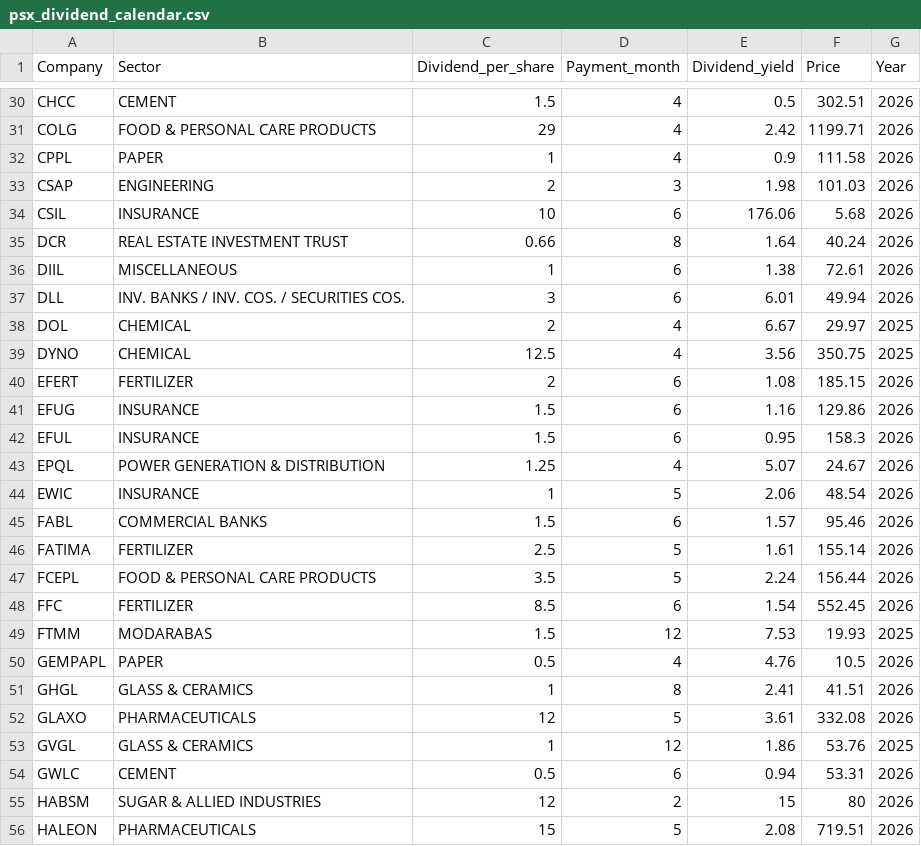
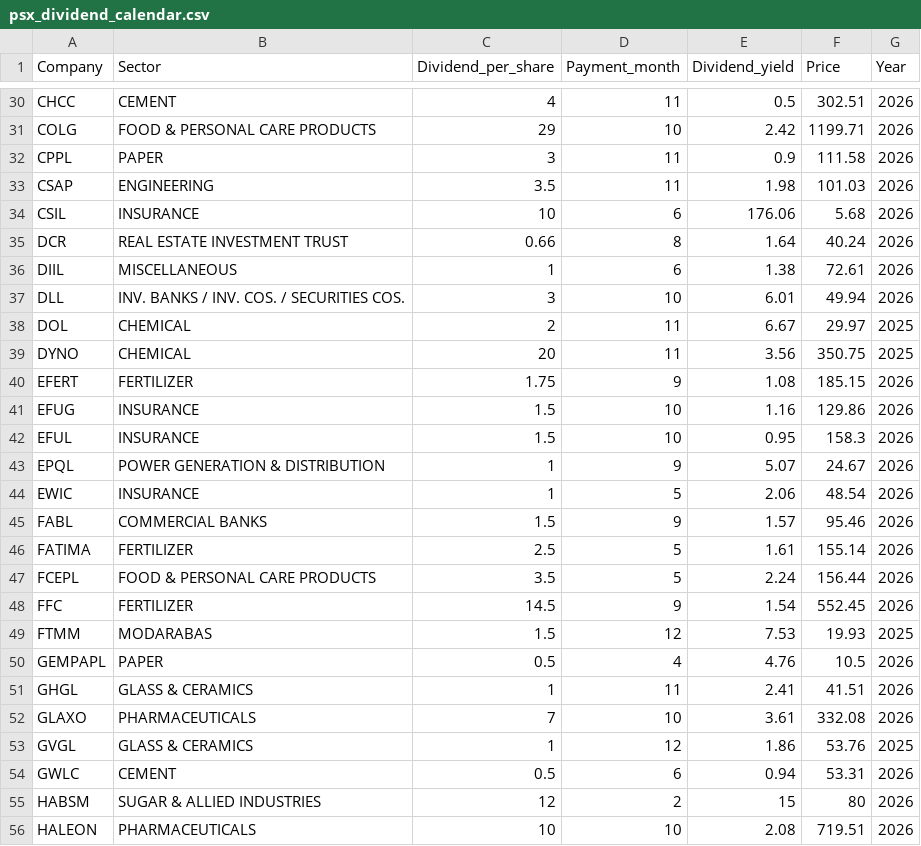
Before and after one commit to AmmarJamshed/DividendFlowPK, a CSV file: data/dividends/psx_dividend_calendar.csv, drawn as a sheet; only a part is shown, gaps mark what is left out; the diff covers the shown part only; the diff names each change by its address in the sheet, - before the commit and + after, or states it on an @@ line.

```diff
--- a/data/dividends/psx_dividend_calendar.csv
+++ b/data/dividends/psx_dividend_calendar.csv
-C30 (Dividend_per_share): 1.5
+C30 (Dividend_per_share): 4
-D30 (Payment_month): 4
+D30 (Payment_month): 11
-D31 (Payment_month): 4
+D31 (Payment_month): 10
-C32 (Dividend_per_share): 1
+C32 (Dividend_per_share): 3
-D32 (Payment_month): 4
+D32 (Payment_month): 11
-C33 (Dividend_per_share): 2
+C33 (Dividend_per_share): 3.5
-D33 (Payment_month): 3
+D33 (Payment_month): 11
-D37 (Payment_month): 6
+D37 (Payment_month): 10
-D38:D39 (Payment_month): 4
+D38:D39 (Payment_month): 11
-C39 (Dividend_per_share): 12.5
+C39 (Dividend_per_share): 20
-C40 (Dividend_per_share): 2
+C40 (Dividend_per_share): 1.75
-D40 (Payment_month): 6
+D40 (Payment_month): 9
-D41:D42 (Payment_month): 6
+D41:D42 (Payment_month): 10
-C43 (Dividend_per_share): 1.25
+C43 (Dividend_per_share): 1
-D43 (Payment_month): 4
+D43 (Payment_month): 9
-D45 (Payment_month): 6
+D45 (Payment_month): 9
-C48 (Dividend_per_share): 8.5
+C48 (Dividend_per_share): 14.5
-D48 (Payment_month): 6
+D48 (Payment_month): 9
-D51 (Payment_month): 8
+D51 (Payment_month): 11
-C52 (Dividend_per_share): 12
+C52 (Dividend_per_share): 7
-D52 (Payment_month): 5
+D52 (Payment_month): 10
-C56 (Dividend_per_share): 15
+C56 (Dividend_per_share): 10
-D56 (Payment_month): 5
+D56 (Payment_month): 10
```
Also changed, not shown: 69 edited cells elsewhere in this file.
